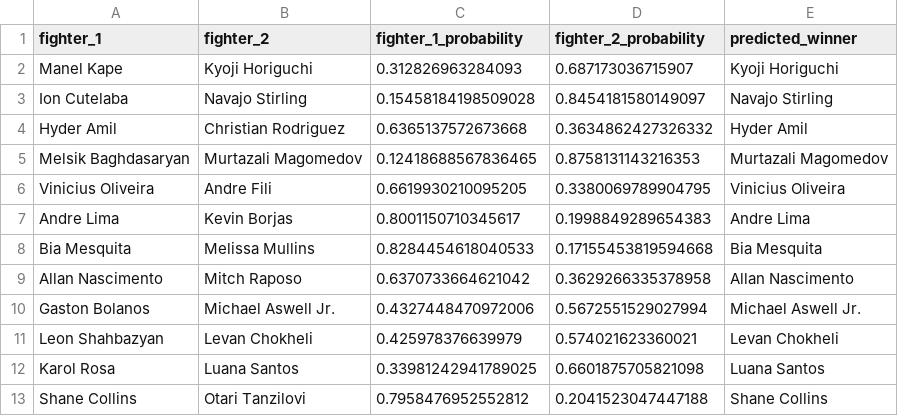
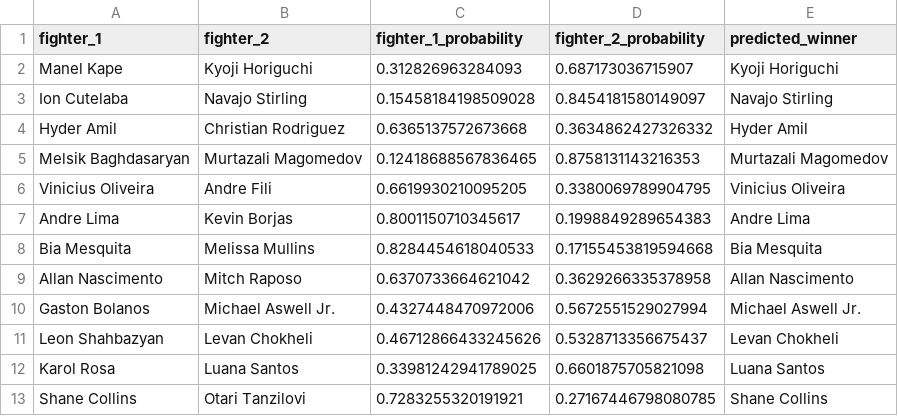
Before and after one commit to kshoker12/UFC-Fight-Predictor, a CSV file: predictions/UFC Fight Night_ Kape vs. Horiguchi.csv, drawn as a sheet.

```diff
--- a/predictions/UFC Fight Night_ Kape vs. Horiguchi.csv
+++ b/predictions/UFC Fight Night_ Kape vs. Horiguchi.csv
@@ -10,4 +10,4 @@ Allan Nascimento,Mitch Raposo,0.6370733664621042,0.3629266335378958,Allan Nascim
 Gaston Bolanos,Michael Aswell Jr.,0.4327448470972006,0.5672551529027994,Michael Aswell Jr.
-Leon Shahbazyan,Levan Chokheli,0.425978376639979,0.574021623360021,Levan Chokheli
+Leon Shahbazyan,Levan Chokheli,0.46712866433245626,0.5328713356675437,Levan Chokheli
 Karol Rosa,Luana Santos,0.33981242941789025,0.6601875705821098,Luana Santos
-Shane Collins,Otari Tanzilovi,0.7958476952552812,0.2041523047447188,Shane Collins
+Shane Collins,Otari Tanzilovi,0.7283255320191921,0.27167446798080785,Shane Collins
```
Also changed, not shown: 1 other file.
